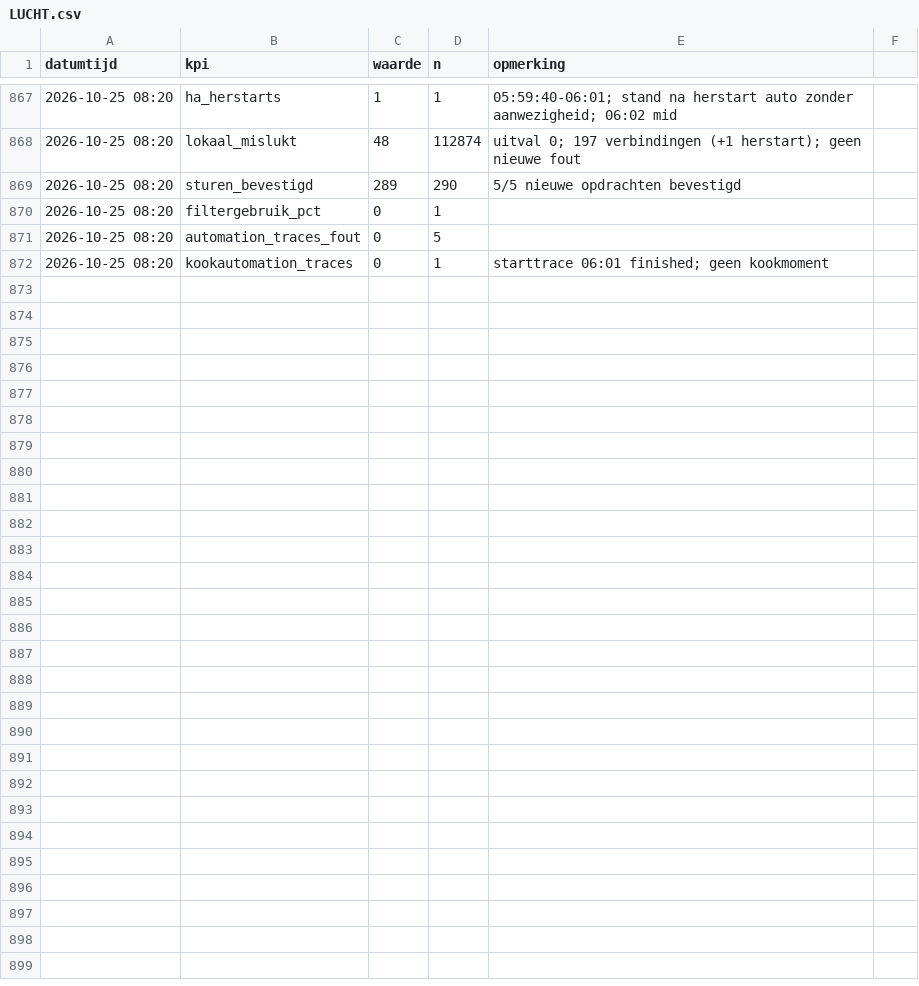
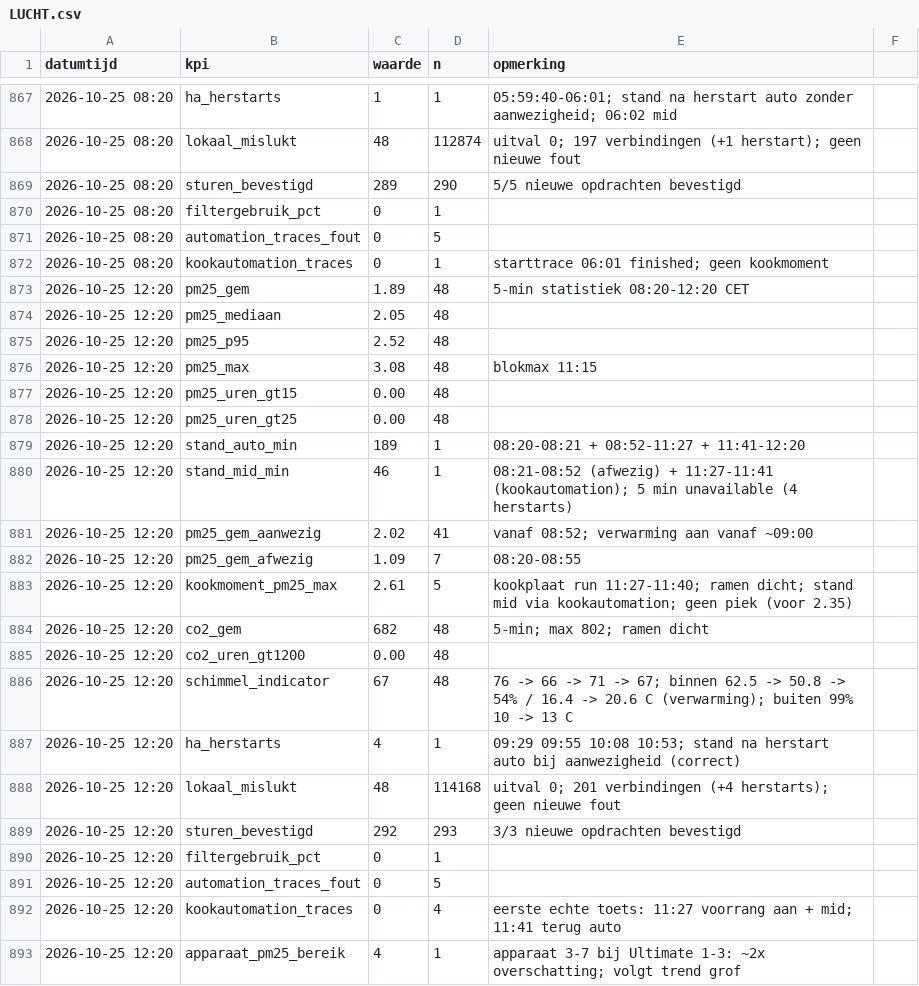
Before and after one commit to Roedie84/Energy-Management-System, a CSV file: LUCHT.csv, drawn as a sheet; only a part is shown, gaps mark what is left out.

```diff
--- a/LUCHT.csv
+++ b/LUCHT.csv
@@ -872 +872,22 @@ datumtijd,kpi,waarde,n,opmerking
 2026-10-25 08:20,kookautomation_traces,0,1,starttrace 06:01 finished; geen kookmoment
+2026-10-25 12:20,pm25_gem,1.89,48,5-min statistiek 08:20-12:20 CET
+2026-10-25 12:20,pm25_mediaan,2.05,48,
+2026-10-25 12:20,pm25_p95,2.52,48,
+2026-10-25 12:20,pm25_max,3.08,48,blokmax 11:15
+2026-10-25 12:20,pm25_uren_gt15,0.00,48,
+2026-10-25 12:20,pm25_uren_gt25,0.00,48,
+2026-10-25 12:20,stand_auto_min,189,1,08:20-08:21 + 08:52-11:27 + 11:41-12:20
+2026-10-25 12:20,stand_mid_min,46,1,08:21-08:52 (afwezig) + 11:27-11:41 (kookautomation); 5 min unavailable (4 herstarts)
+2026-10-25 12:20,pm25_gem_aanwezig,2.02,41,vanaf 08:52; verwarming aan vanaf ~09:00
+2026-10-25 12:20,pm25_gem_afwezig,1.09,7,08:20-08:55
+2026-10-25 12:20,kookmoment_pm25_max,2.61,5,kookplaat run 11:27-11:40; ramen dicht; stand mid via kookautomation; geen piek (voor 2.35)
+2026-10-25 12:20,co2_gem,682,48,5-min; max 802; ramen dicht
+2026-10-25 12:20,co2_uren_gt1200,0.00,48,
+2026-10-25 12:20,schimmel_indicator,67,48,76 -> 66 -> 71 -> 67; binnen 62.5 -> 50.8 -> 54% / 16.4 -> 20.6 C (verwarming); buiten 99% 10 -> 13 C
+2026-10-25 12:20,ha_herstarts,4,1,09:29 09:55 10:08 10:53; stand na herstart auto bij aanwezigheid (correct)
+2026-10-25 12:20,lokaal_mislukt,48,114168,uitval 0; 201 verbindingen (+4 herstarts); geen nieuwe fout
+2026-10-25 12:20,sturen_bevestigd,292,293,3/3 nieuwe opdrachten bevestigd
+2026-10-25 12:20,filtergebruik_pct,0,1,
+2026-10-25 12:20,automation_traces_fout,0,5,
+2026-10-25 12:20,kookautomation_traces,0,4,eerste echte toets: 11:27 voorrang aan + mid; 11:41 terug auto
+2026-10-25 12:20,apparaat_pm25_bereik,4,1,apparaat 3-7 bij Ultimate 1-3: ~2x overschatting; volgt trend grof
```
Also changed, not shown: 1 other file.
